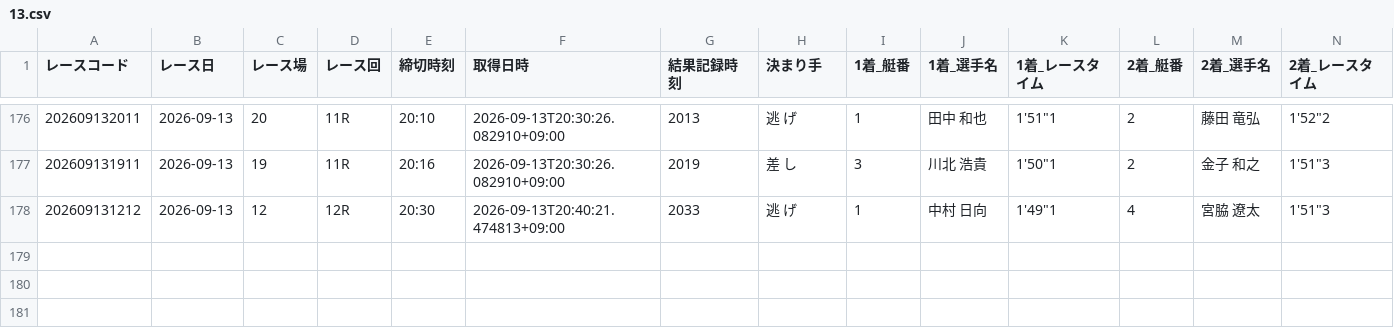
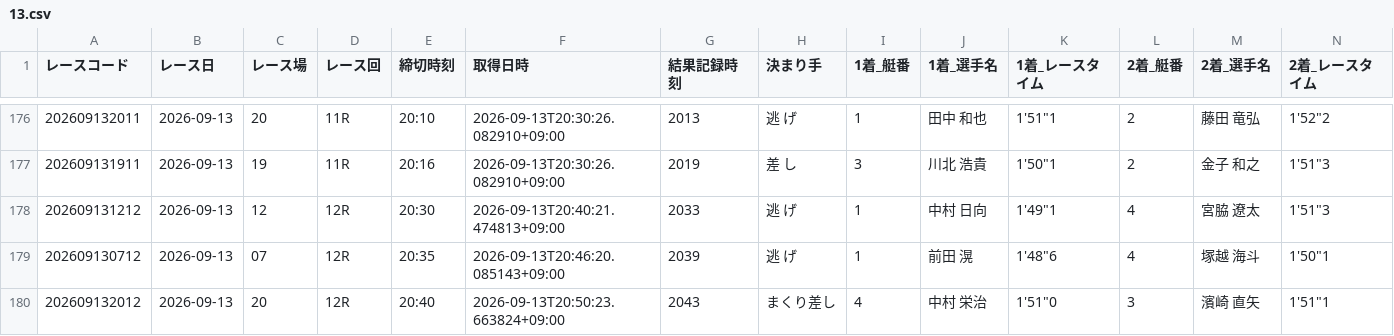
Before and after one commit to seeeek-debug/boatracecsv.github.io, a CSV file: data/results/realtime/2026/09/13.csv, drawn as a sheet; only a part is shown, gaps mark what is left out; rows hold the shown columns only; the diff names each change by its address in the sheet, - before the commit and + after, or states it on an @@ line.

```diff
--- a/data/results/realtime/2026/09/13.csv
+++ b/data/results/realtime/2026/09/13.csv
+row 179: 202609130712 | 2026-09-13 | 07 | 12R | 20:35 | 2026-09-13T20:46:20.085143+09:00 | 2039 | 逃 げ | 1 | 前田 滉 | 1'48"6 | 4 | 塚越 海斗 | 1'50"1
+row 180: 202609132012 | 2026-09-13 | 20 | 12R | 20:40 | 2026-09-13T20:50:23.663824+09:00 | 2043 | まくり差し | 4 | 中村 栄治 | 1'51"0 | 3 | 濱崎 直矢 | 1'51"1
```
Also changed, not shown: data/results/payouts/2026/09/13.csv.
